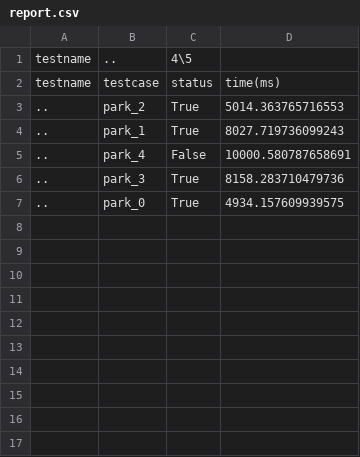
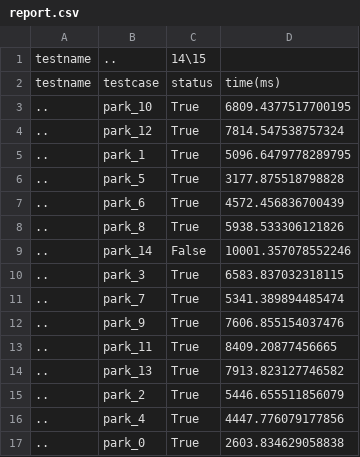
Before and after one commit to npurson/hust-software-engineering, a CSV file: testcases/park/report.csv, drawn as a sheet.

Commit message:
fix testcase

```diff
--- a/testcases/park/report.csv
+++ b/testcases/park/report.csv
@@ -1,7 +1,17 @@
-testname,..,4\5
+testname,..,14\15
 testname,testcase,status,time(ms)
-..,park_2,True,5014.363765716553
-..,park_1,True,8027.719736099243
-..,park_4,False,10000.580787658691
-..,park_3,True,8158.283710479736
-..,park_0,True,4934.157609939575
+..,park_10,True,6809.4377517700195
+..,park_12,True,7814.547538757324
+..,park_1,True,5096.6479778289795
+..,park_5,True,3177.875518798828
+..,park_6,True,4572.456836700439
+..,park_8,True,5938.533306121826
+..,park_14,False,10001.357078552246
+..,park_3,True,6583.837032318115
+..,park_7,True,5341.389894485474
+..,park_9,True,7606.855154037476
+..,park_11,True,8409.20877456665
+..,park_13,True,7913.823127746582
+..,park_2,True,5446.655511856079
+..,park_4,True,4447.776079177856
+..,park_0,True,2603.834629058838
```
Also changed, not shown: 1 other file.
